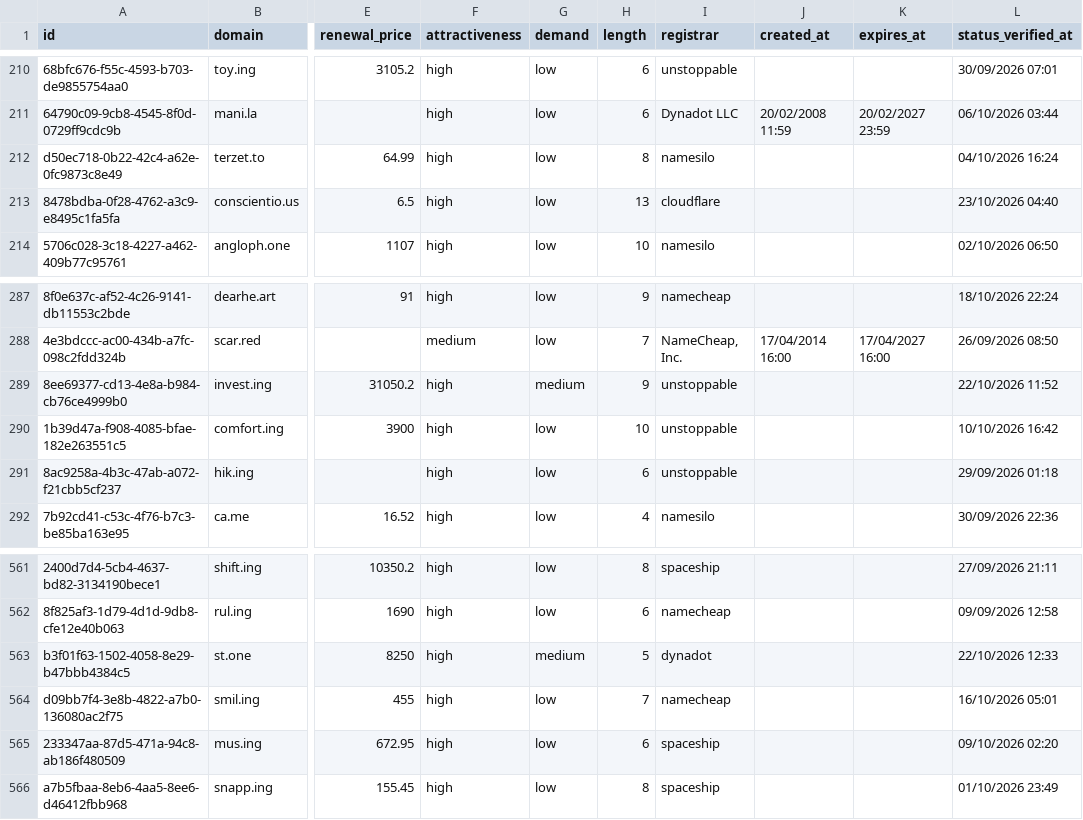
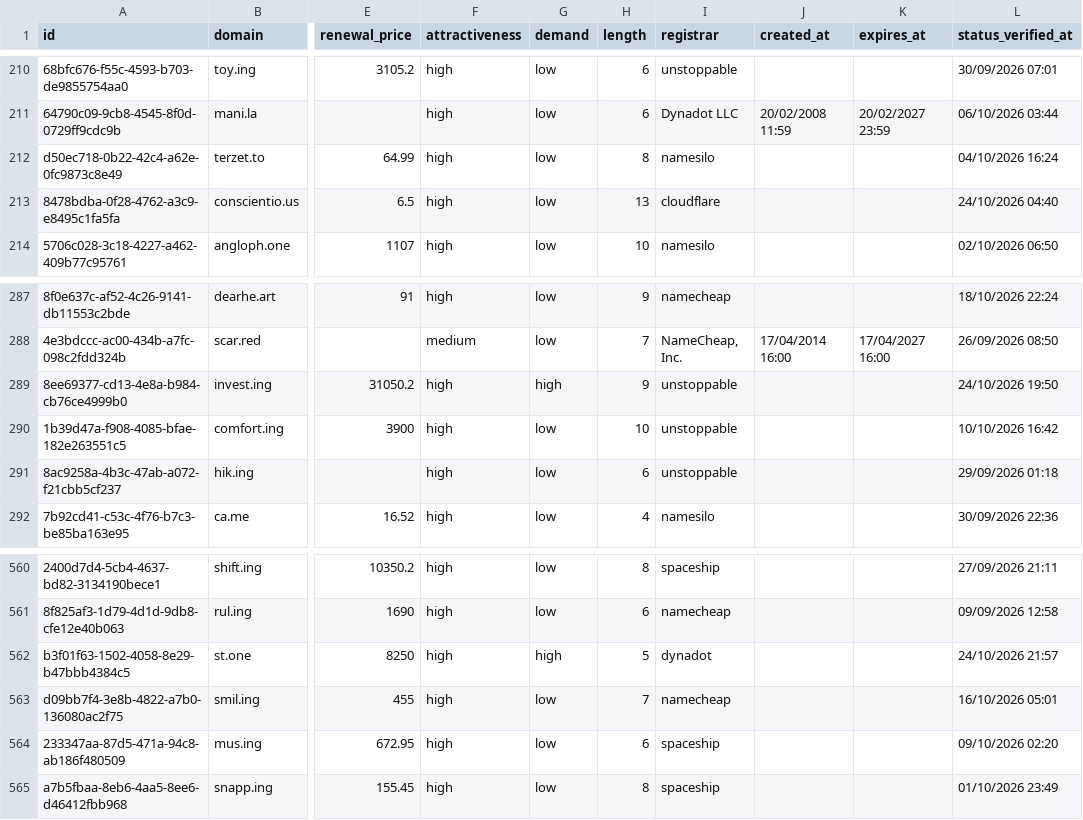
Before and after one commit to UniqueDomains/hacks-oneword-domains, a CSV file: hacks.csv, drawn as a sheet; only a part is shown, gaps mark what is left out; addresses are those after the commit; the diff covers the shown part only; the diff names each change by its address in the sheet, - before the commit and + after, or states it on an @@ line.

```diff
--- a/hacks.csv
+++ b/hacks.csv
-L213 (status_verified_at): 23/10/2026 04:40
+L213 (status_verified_at): 24/10/2026 04:40
-G289 (demand): medium
+G289 (demand): high
-L289 (status_verified_at): 22/10/2026 11:52
+L289 (status_verified_at): 24/10/2026 19:50
-G562 (demand): medium
+G562 (demand): high
-L562 (status_verified_at): 22/10/2026 12:33
+L562 (status_verified_at): 24/10/2026 21:57
```
Also changed, not shown: 5 added rows, 5 removed rows and 15 edited cells elsewhere in this file, 4 other files.
